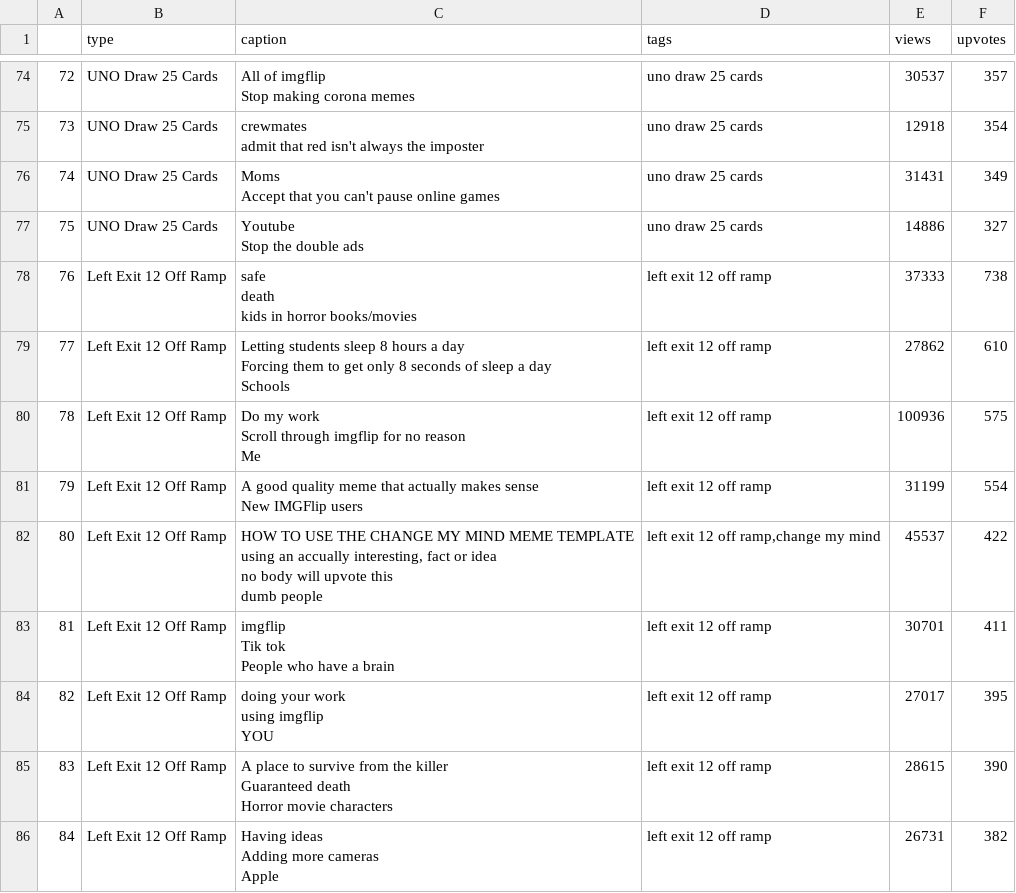
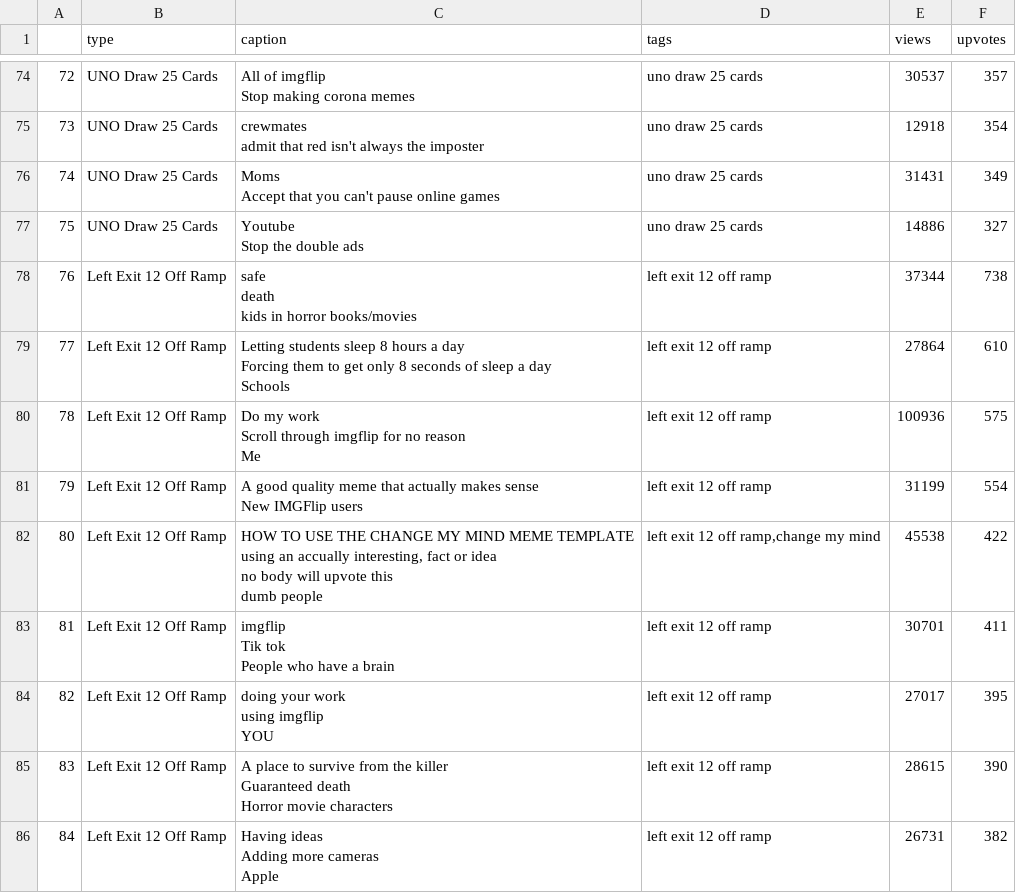
Before and after one commit to gbotev1/cgmfpim, a TSV file: scrape/captions.tsv, drawn as a sheet; only a part is shown, gaps mark what is left out; the diff covers the shown part only.

```diff
--- a/scrape/captions.tsv
+++ b/scrape/captions.tsv
@@ -187,8 +187,8 @@ Accept that you can't pause online games"	uno draw 25 cards	31431	349
 Stop the double ads"	uno draw 25 cards	14886	327
-76	Left Exit 12 Off Ramp	"safe
-death
-kids in horror books/movies"	left exit 12 off ramp	37333	738
-77	Left Exit 12 Off Ramp	"Letting students sleep 8 hours a day
-Forcing them to get only 8 seconds of sleep a day
-Schools"	left exit 12 off ramp	27862	610
+76	Left Exit 12 Off Ramp	"safe
+death
+kids in horror books/movies"	left exit 12 off ramp	37344	738
+77	Left Exit 12 Off Ramp	"Letting students sleep 8 hours a day
+Forcing them to get only 8 seconds of sleep a day
+Schools"	left exit 12 off ramp	27864	610
 78	Left Exit 12 Off Ramp	"Do my work
@@ -198,6 +198,6 @@ Me"	left exit 12 off ramp	100936	575
 New IMGFlip users"	left exit 12 off ramp	31199	554
-80	Left Exit 12 Off Ramp	"HOW TO USE THE CHANGE MY MIND MEME TEMPLATE
-using an accually interesting, fact or idea
-no body will upvote this
-dumb people"	left exit 12 off ramp,change my mind	45537	422
+80	Left Exit 12 Off Ramp	"HOW TO USE THE CHANGE MY MIND MEME TEMPLATE
+using an accually interesting, fact or idea
+no body will upvote this
+dumb people"	left exit 12 off ramp,change my mind	45538	422
 81	Left Exit 12 Off Ramp	"imgflip
```
Also changed, not shown: 117 edited cells elsewhere in this file, 1 other file.
